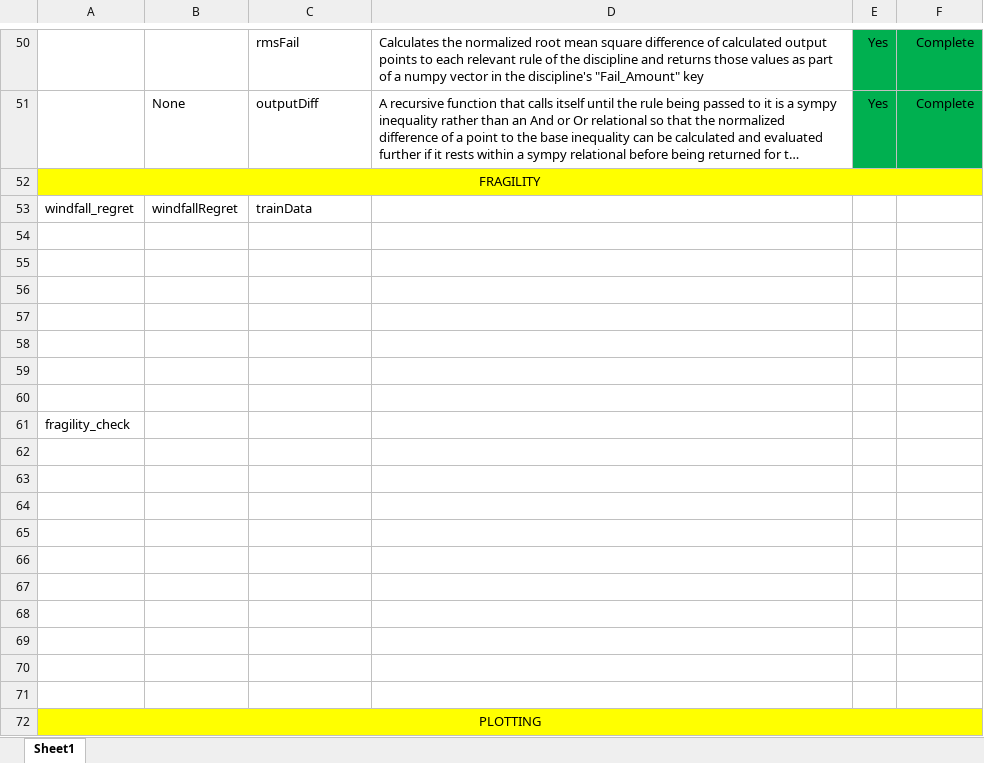
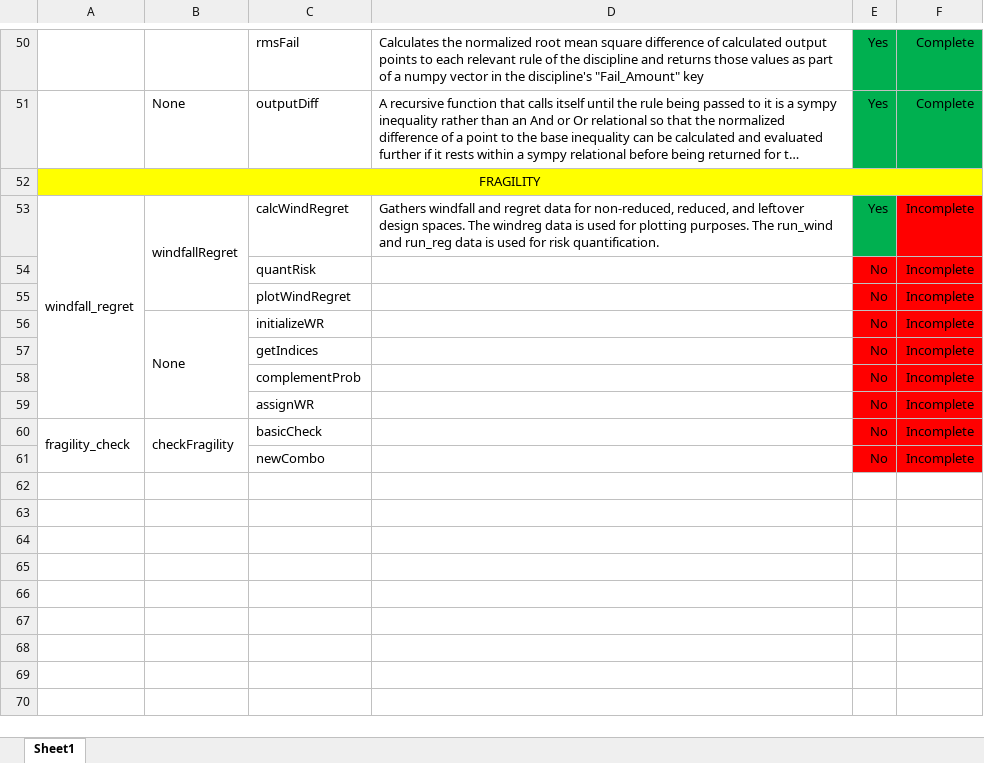
Before and after one commit to Marine-Structures-Design-Lab/DesignSpace_Fragility, an Excel workbook: Python Code/File_Tracker.xlsx, sheet Sheet1, drawn as a sheet; only a part is shown, gaps mark what is left out; long unchanged cells end in …; values as stored, in another font and other column widths than the file's, no borders; removed rows and columns are numbered as before the commit, all else as after; the diff covers the shown part only; the diff names each change by its address in the sheet, - before the commit and + after, or states it on an @@ line.

Commit message:
Getting through comments in windfall_regret
Finished calcWindRegret comments

```diff
--- a/Python Code/File_Tracker.xlsx (sheet Sheet1)
+++ b/Python Code/File_Tracker.xlsx (sheet Sheet1)
+A53:A59 merged
+B53:B55 merged
-C53: trainData
+C53: calcWindRegret
-D53: (empty)
+D53: Gathers windfall and regret data for non-reduced, reduced, and leftover design spaces. The windreg data is used for plotting purposes. The run_wind and run_reg data is used for risk quantification.
-E53: (empty)
+E53: Yes
-E53 fill: none
+E53 fill: #00B050
-F53: (empty)
+F53: Incomplete
-F53 fill: none
+F53 fill: #FF0000
-row 54: (empty)
+row 54:  |  | quantRisk |  | No | Incomplete
-E54:F60 fill: none
+E54:F60 fill: #FF0000
-row 55: (empty)
+row 55:  |  | plotWindRegret |  | No | Incomplete
-row 56: (empty)
+row 56:  | None | initializeWR |  | No | Incomplete
+B56:B59 merged
-row 57: (empty)
+row 57:  |  | getIndices |  | No | Incomplete
-row 58: (empty)
+row 58:  |  | complementProb |  | No | Incomplete
-row 59: (empty)
+row 59:  |  | assignWR |  | No | Incomplete
-row 60: (empty)
+row 60: fragility_check | checkFragility | basicCheck |  | No | Incomplete
+A60:A61 merged
+B60:B61 merged
-row 61: fragility_check
-row 61: (empty)
+row 61:  |  | newCombo |  | No | Incomplete
-E61:F61 fill: none
+E61:F61 fill: #FF0000
-row 63: (empty)
-row 64: (empty)
-row 65: (empty)
-row 66: (empty)
-row 67: (empty)
-row 68: (empty)
-row 69: (empty)
-row 70: (empty)
-row 71: (empty)
-row 72: PLOTTING
```
Also changed, not shown: 1 removed row elsewhere in this sheet, 3 other files.
